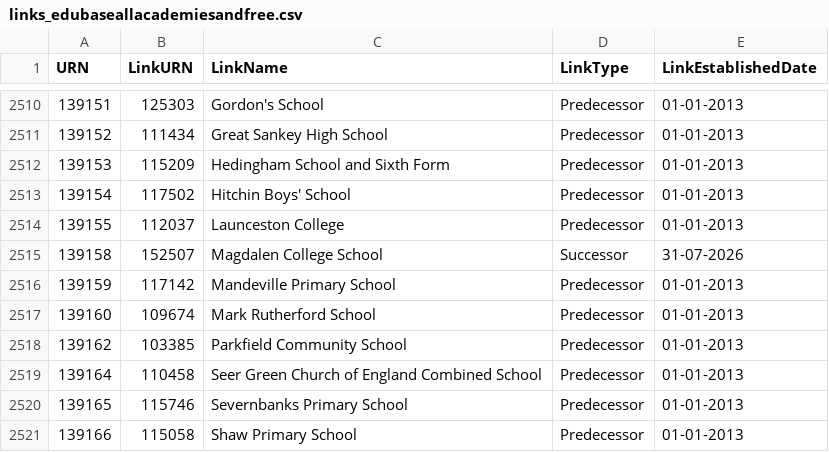
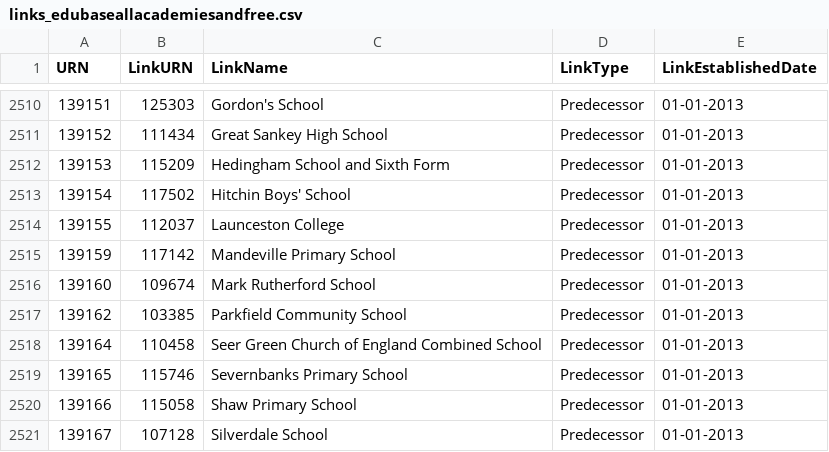
Before and after one commit to RogerHowellDfE/gias-data, a CSV file: data/links_edubaseallacademiesandfree.csv, drawn as a sheet; only a part is shown, gaps mark what is left out; the shorter side is filled out with more unchanged rows; the diff names each change by its address in the sheet, - before the commit and + after, or states it on an @@ line.

```diff
--- a/data/links_edubaseallacademiesandfree.csv
+++ b/data/links_edubaseallacademiesandfree.csv
-row 2515: 139158 | 152507 | Magdalen College School | Successor | 31-07-2026
```
Also changed, not shown: data/links_edubaseallstatefunded.csv, 3 other files.
